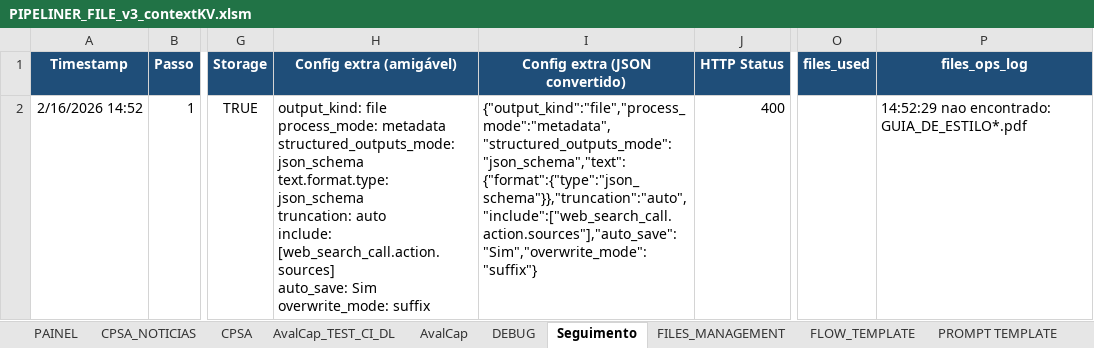
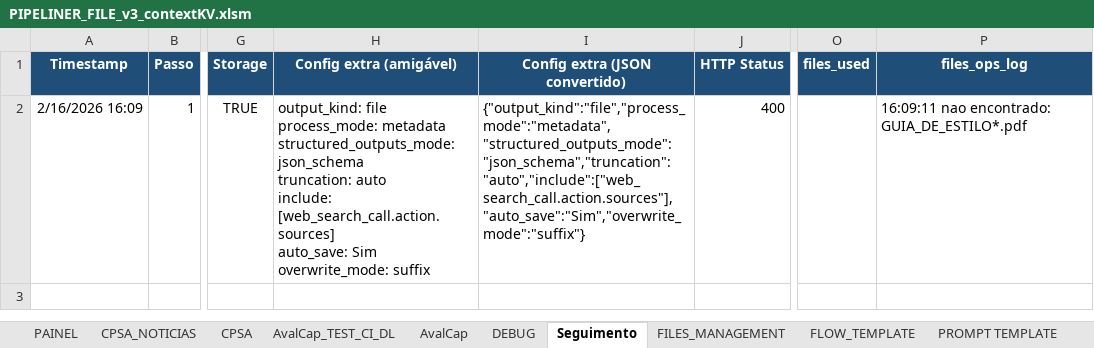
Before and after one commit to CODER-1972/PIPELINER, an Excel workbook: workbook/PIPELINER_FILE_v3_contextKV.xlsm, sheet Seguimento, drawn as a sheet; only a part is shown, gaps mark what is left out; values as stored, in another font and other column widths than the file's, no borders; ↵ is a line break in a cell; the diff names each change by its address in the sheet, - before the commit and + after, or states it on an @@ line.

```diff
--- a/workbook/PIPELINER_FILE_v3_contextKV.xlsm (sheet Seguimento)
+++ b/workbook/PIPELINER_FILE_v3_contextKV.xlsm (sheet Seguimento)
-A2 (Timestamp): 2/16/2026 14:52
+A2 (Timestamp): 2/16/2026 16:09
-H2 (Config extra (amigável)): …structured_outputs_mode: json_schema ↵ text.format.type: json_schema ↵ truncation: auto…
+H2 (Config extra (amigável)): …structured_outputs_mode: json_schema ↵ truncation: auto…
-I2 (Config extra (JSON convertido)): {"output_kind":"file","process_mode":"metadata","structured_outputs_mode":"json_schema","text":{"format":{"type":"json_schema"}},"truncation":"auto","include":["web_search_call.action.sources"],"auto_save":"Sim","overwrite_mode":"suffix"}
+I2 (Config extra (JSON convertido)): {"output_kind":"file","process_mode":"metadata","structured_outputs_mode":"json_schema","truncation":"auto","include":["web_search_call.action.sources"],"auto_save":"Sim","overwrite_mode":"suffix"}
-P2 (files_ops_log): 14:52:29 nao encontrado: GUIA_DE_ESTILO*.pdf
+P2 (files_ops_log): 16:09:11 nao encontrado: GUIA_DE_ESTILO*.pdf
```
Also changed, not shown: sheet HISTÓRICO, sheet DEBUG, sheet CPSA_NOTICIAS, charts or pictures.
